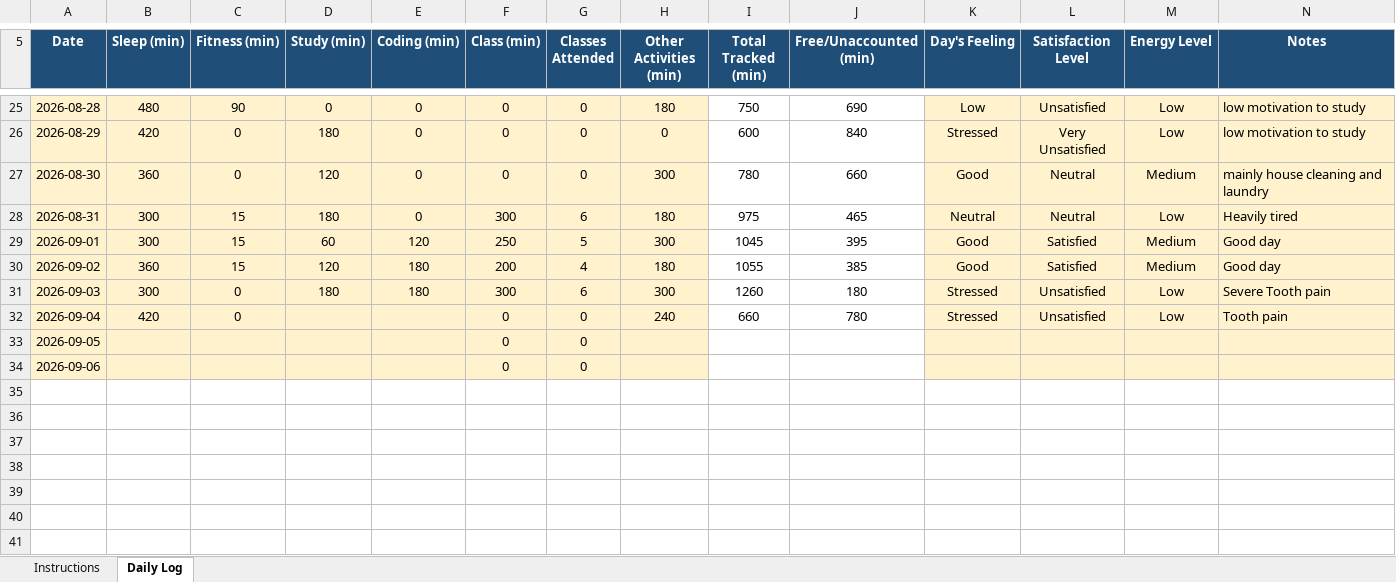
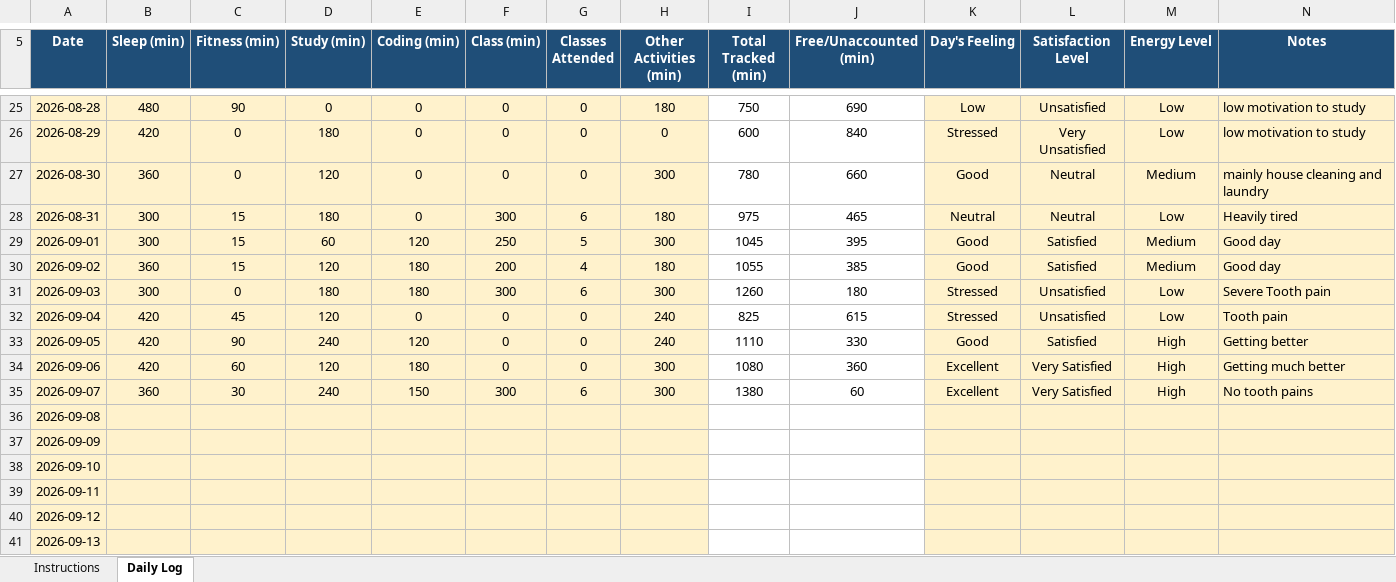
Before and after one commit to sephoratchinda/CAP-776, an Excel workbook: 12515872.xlsx, sheet Daily Log, drawn as a sheet; only a part is shown, gaps mark what is left out; values as stored, in another font and other column widths than the file's, no borders; conditional formats not drawn; the diff covers the shown part only; the diff names each change by its address in the sheet, - before the commit and + after, or states it on an @@ line.

Commit message:
UPDATED

```diff
--- a/12515872.xlsx (sheet Daily Log)
+++ b/12515872.xlsx (sheet Daily Log)
-C32 (Fitness (min)): 0
+C32 (Fitness (min)): 45
-D32 (Study (min)): (empty)
+D32 (Study (min)): 120
-E32 (Coding (min)): (empty)
+E32 (Coding (min)): 0
-I32 (Total Tracked (min)): 660
+I32 (Total Tracked (min)): 825
-J32 (Free/Unaccounted (min)): 780
+J32 (Free/Unaccounted (min)): 615
-B33:B34 (Sleep (min)): (empty)
+B33:B34 (Sleep (min)): 420
-C33 (Fitness (min)): (empty)
+C33 (Fitness (min)): 90
-D33 (Study (min)): (empty)
+D33 (Study (min)): 240
-E33 (Coding (min)): (empty)
+E33 (Coding (min)): 120
-H33 (Other Activities (min)): (empty)
+H33 (Other Activities (min)): 240
-I33 (Total Tracked (min)): (empty)
+I33 (Total Tracked (min)): 1110
-J33 (Free/Unaccounted (min)): (empty)
+J33 (Free/Unaccounted (min)): 330
-K33 (Day's Feeling): (empty)
+K33 (Day's Feeling): Good
-L33 (Satisfaction Level): (empty)
+L33 (Satisfaction Level): Satisfied
-M33:M34 (Energy Level): (empty)
+M33:M34 (Energy Level): High
-N33 (Notes): (empty)
+N33 (Notes): Getting better
-C34 (Fitness (min)): (empty)
+C34 (Fitness (min)): 60
-D34 (Study (min)): (empty)
+D34 (Study (min)): 120
-E34 (Coding (min)): (empty)
+E34 (Coding (min)): 180
-H34 (Other Activities (min)): (empty)
+H34 (Other Activities (min)): 300
-I34 (Total Tracked (min)): (empty)
+I34 (Total Tracked (min)): 1080
-J34 (Free/Unaccounted (min)): (empty)
+J34 (Free/Unaccounted (min)): 360
-K34 (Day's Feeling): (empty)
+K34 (Day's Feeling): Excellent
-L34 (Satisfaction Level): (empty)
+L34 (Satisfaction Level): Very Satisfied
-N34 (Notes): (empty)
+N34 (Notes): Getting much better
+row 35: 2026-09-07 | 360 | 30 | 240 | 150 | 300 | 6 | 300 | 1380 | 60 | Excellent | Very Satisfied | High | No tooth pains
+row 36: 2026-09-08
+row 37: 2026-09-09
+row 38: 2026-09-10
+row 39: 2026-09-11
+row 40: 2026-09-12
+row 41: 2026-09-13
```
Also changed, not shown: 6 edited cells elsewhere in this sheet.
